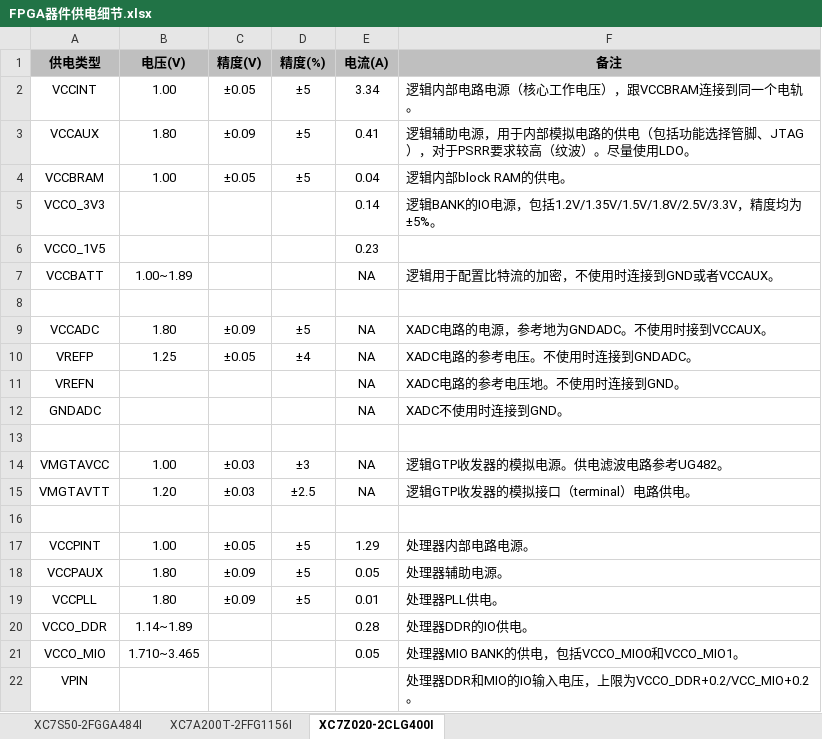
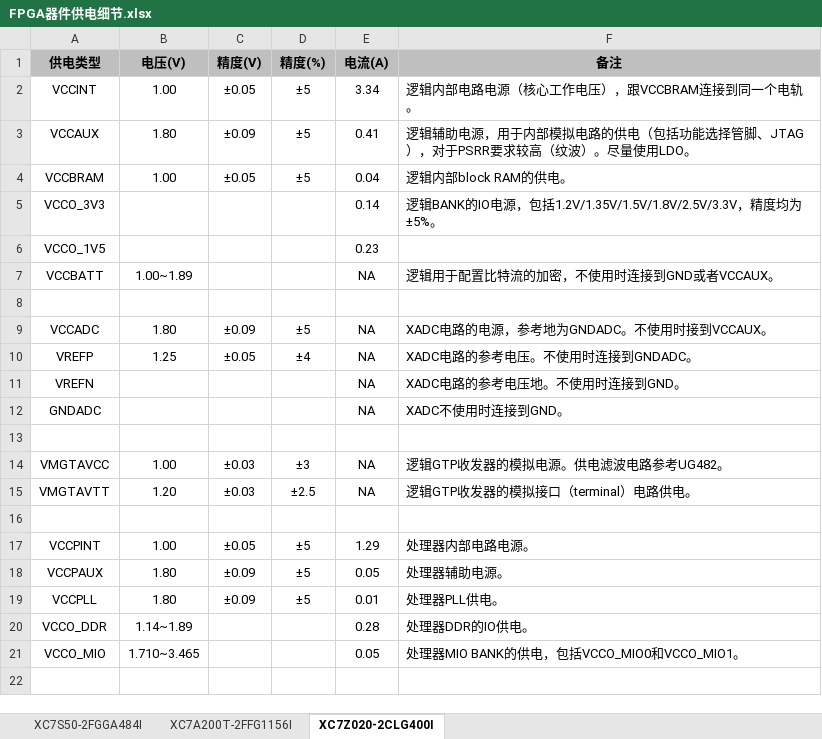
Before and after one commit to McDeggy/KVM_prototype, an Excel workbook: xilinx相关/电源/FPGA器件供电细节.xlsx, sheet XC7Z020-2CLG400I, drawn as a sheet; values as stored, in another font and other column widths than the file's, no borders; the diff names each change by its address in the sheet, - before the commit and + after, or states it on an @@ line.

```diff
--- a/xilinx相关/电源/FPGA器件供电细节.xlsx (sheet XC7Z020-2CLG400I)
+++ b/xilinx相关/电源/FPGA器件供电细节.xlsx (sheet XC7Z020-2CLG400I)
-row 22: VPIN |  |  |  |  | 处理器DDR和MIO的IO输入电压，上限为VCCO_DDR+0.2/VCC_MIO+0.2。
```
Also changed, not shown: 14 other files.
